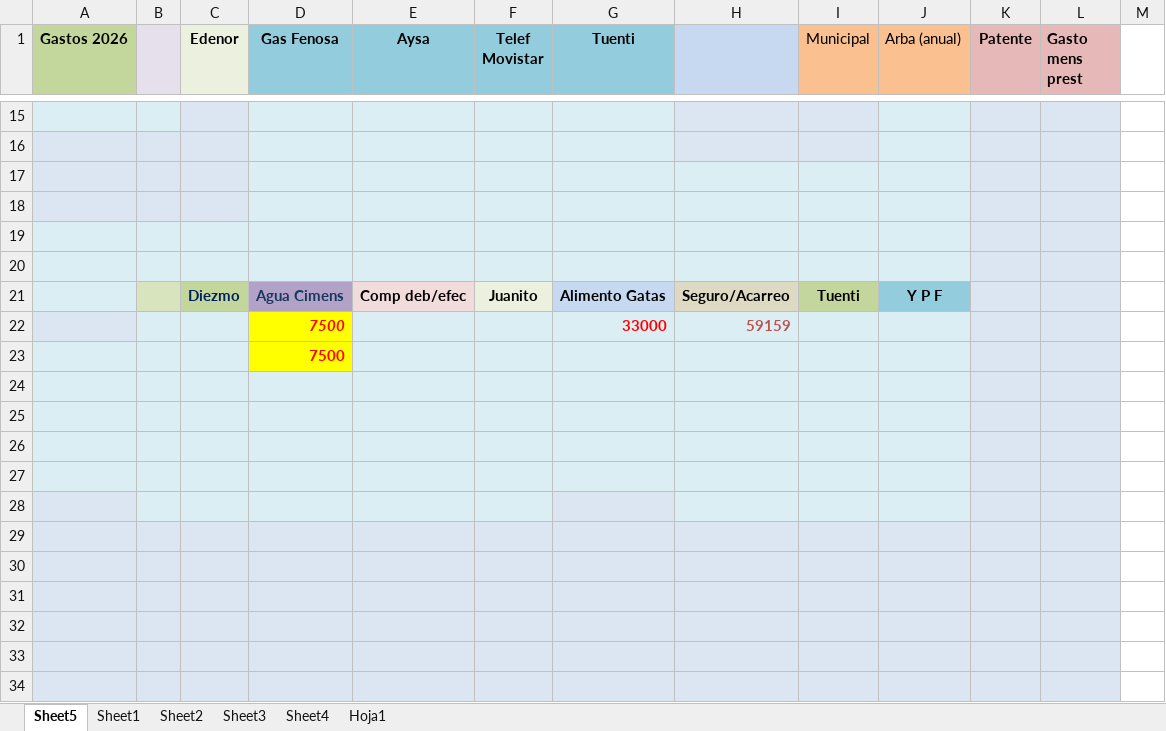
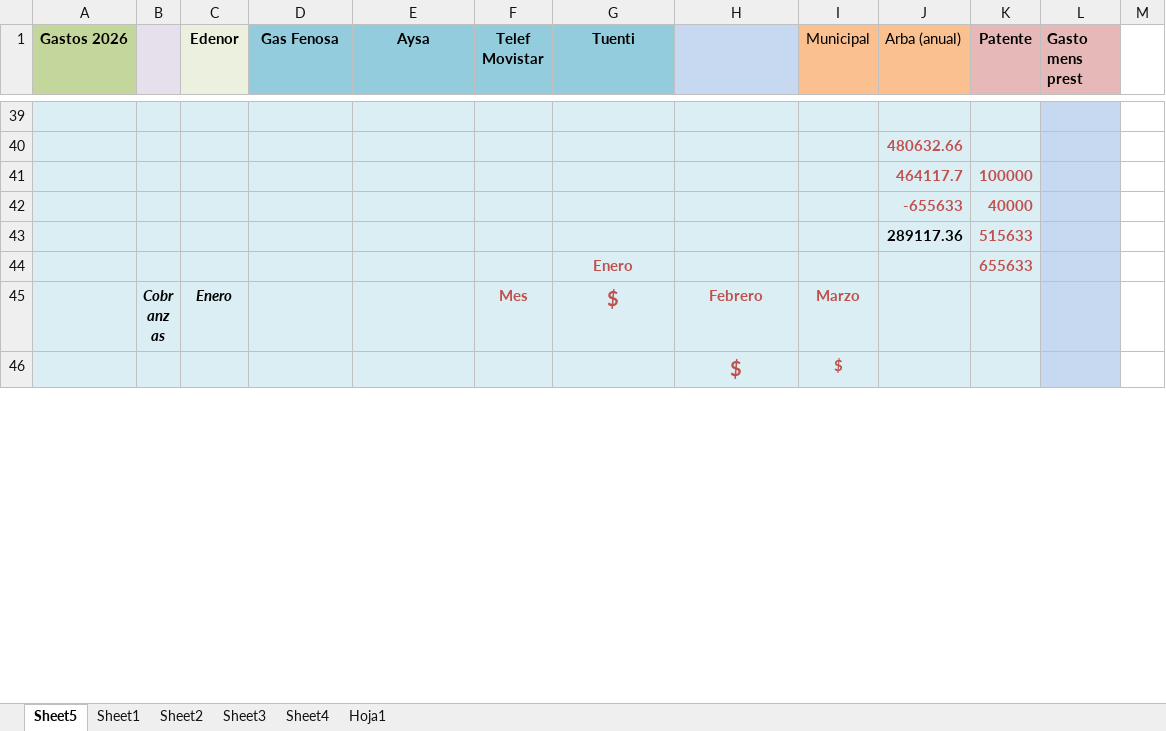
Before and after one commit to Betaniadwell/Web2026, an Excel workbook: Gastos_2026.xlsx, sheet Sheet5, drawn as a sheet; only a part is shown, gaps mark what is left out; the shorter side is filled out with more unchanged rows; values as stored, in another font and other column widths than the file's, no borders; charts and pictures not drawn; removed rows and columns are numbered as before the commit, all else as after; the diff covers the shown part only; the diff names each change by its address in the sheet, - before the commit and + after, or states it on an @@ line.

```diff
--- a/Gastos_2026.xlsx (sheet Sheet5)
+++ b/Gastos_2026.xlsx (sheet Sheet5)
-J40 (Arba (anual)): (empty)
+J40 (Arba (anual)): 480632.66
-row 41: (empty)
+row 41:  |  |  |  |  |  |  |  |  | 464117.7 | 100000
-row 42: (empty)
+row 42:  |  |  |  |  |  |  |  |  | -655633 | 40000
-row 43: (empty)
+row 43:  |  |  |  |  |  |  |  |  | 289117.36 | 515633
-row 44: (empty)
+row 44:  |  |  |  |  |  | Enero |  |  |  | 655633
-row 21:  |  | Diezmo | Agua Cimens | Comp deb/efec | Juanito | Alimento Gatas | Seguro/Acarreo | Tuenti | Y P F
-row 22:  |  |  | 7500 |  |  | 33000 | 59159
-row 23:  |  |  | 7500
-row 24: (empty)
-row 25: (empty)
-row 26: (empty)
-row 27: (empty)
-row 28: (empty)
-row 29: (empty)
-row 30: (empty)
-row 31: (empty)
-row 32: (empty)
-row 33: (empty)
-row 34: (empty)
```
Also changed, not shown: 26 added rows, 12 removed rows, 9 edited cells and cell formats elsewhere in this sheet.
